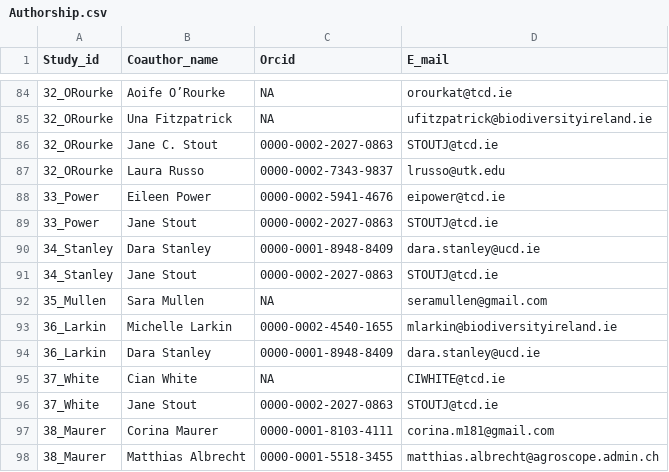
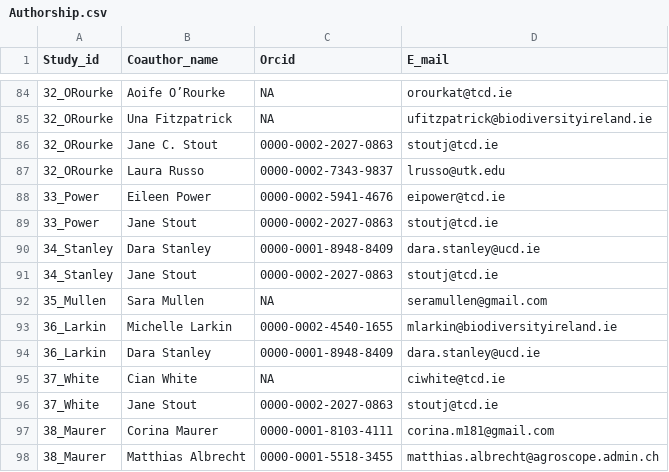
Before and after one commit to JoseBSL/EuPPollNet, a CSV file: Data/Authorship.csv, drawn as a sheet; only a part is shown, gaps mark what is left out.

Commit message:
update on author mails

```diff
--- a/Data/Authorship.csv
+++ b/Data/Authorship.csv
@@ -85,8 +85,8 @@ Study_id,Coauthor_name,Orcid,E_mail
 32_ORourke,Una Fitzpatrick,NA,ufitzpatrick@biodiversityireland.ie
-32_ORourke,Jane C. Stout,0000-0002-2027-0863,STOUTJ@tcd.ie
+32_ORourke,Jane C. Stout,0000-0002-2027-0863,stoutj@tcd.ie
 32_ORourke,Laura Russo,0000-0002-7343-9837,lrusso@utk.edu
 33_Power,Eileen Power,0000-0002-5941-4676,eipower@tcd.ie
-33_Power,Jane Stout,0000-0002-2027-0863,STOUTJ@tcd.ie
+33_Power,Jane Stout,0000-0002-2027-0863,stoutj@tcd.ie
 34_Stanley,Dara Stanley,0000-0001-8948-8409,dara.stanley@ucd.ie
-34_Stanley,Jane Stout,0000-0002-2027-0863,STOUTJ@tcd.ie
+34_Stanley,Jane Stout,0000-0002-2027-0863,stoutj@tcd.ie
 35_Mullen,Sara Mullen,NA,seramullen@gmail.com
@@ -94,4 +94,4 @@ Study_id,Coauthor_name,Orcid,E_mail
 36_Larkin,Dara Stanley,0000-0001-8948-8409,dara.stanley@ucd.ie
-37_White,Cian White,NA,CIWHITE@tcd.ie
-37_White,Jane Stout,0000-0002-2027-0863,STOUTJ@tcd.ie
+37_White,Cian White,NA,ciwhite@tcd.ie
+37_White,Jane Stout,0000-0002-2027-0863,stoutj@tcd.ie
 38_Maurer,Corina Maurer,0000-0001-8103-4111,corina.m181@gmail.com
```
Also changed, not shown: Data/Processing/Authorship.csv, 6 other files.
